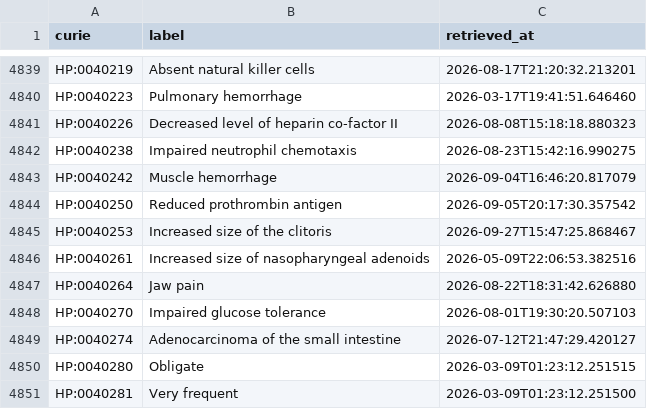
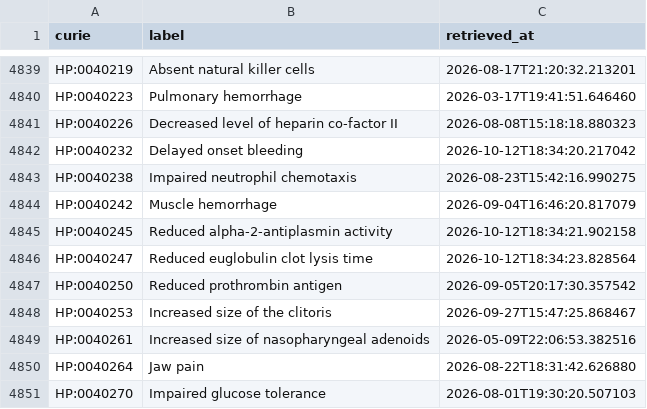
Before and after one commit to AnastasiyaKuznetsova/dismech, a CSV file: cache/hp/terms.csv, drawn as a sheet; only a part is shown, gaps mark what is left out; the shorter side is filled out with more unchanged rows; the diff names each change by its address in the sheet, - before the commit and + after, or states it on an @@ line.

```diff
--- a/cache/hp/terms.csv
+++ b/cache/hp/terms.csv
+row 4842: HP:0040232 | Delayed onset bleeding | 2026-10-12T18:34:20.217042
+row 4845: HP:0040245 | Reduced alpha-2-antiplasmin activity | 2026-10-12T18:34:21.902158
+row 4846: HP:0040247 | Reduced euglobulin clot lysis time | 2026-10-12T18:34:23.828564
```
Also changed, not shown: cache/enums/diseaseterm_b84b03ef2175.csv, cache/enums/phenotypeterm_939f99dde0f5.csv, 29 other files.
